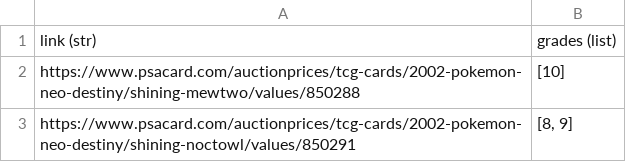
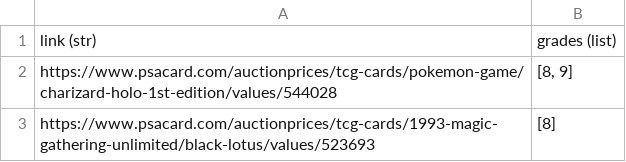
Before and after one commit to tostenzel/psa-prizes, a CSV file: input/input.csv, drawn as a sheet.

```diff
--- a/input/input.csv
+++ b/input/input.csv
@@ -1,3 +1,3 @@
 link (str);grades (list)
-https://www.psacard.com/auctionprices/tcg-cards/2002-pokemon-neo-destiny/shining-mewtwo/values/850288;[10]
-https://www.psacard.com/auctionprices/tcg-cards/2002-pokemon-neo-destiny/shining-noctowl/values/850291;[8, 9]
+https://www.psacard.com/auctionprices/tcg-cards/pokemon-game/charizard-holo-1st-edition/values/544028;[8, 9]
+https://www.psacard.com/auctionprices/tcg-cards/1993-magic-gathering-unlimited/black-lotus/values/523693;[8]
```
Also changed, not shown: 2 other files.
